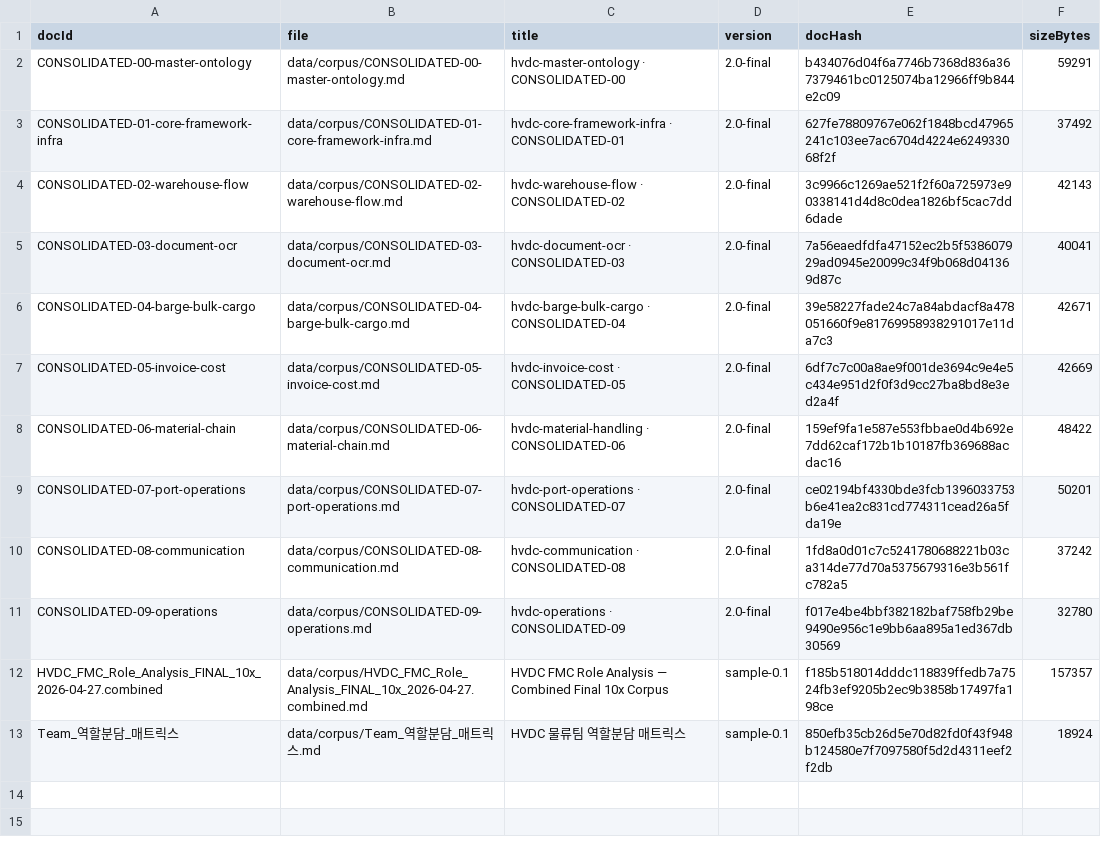
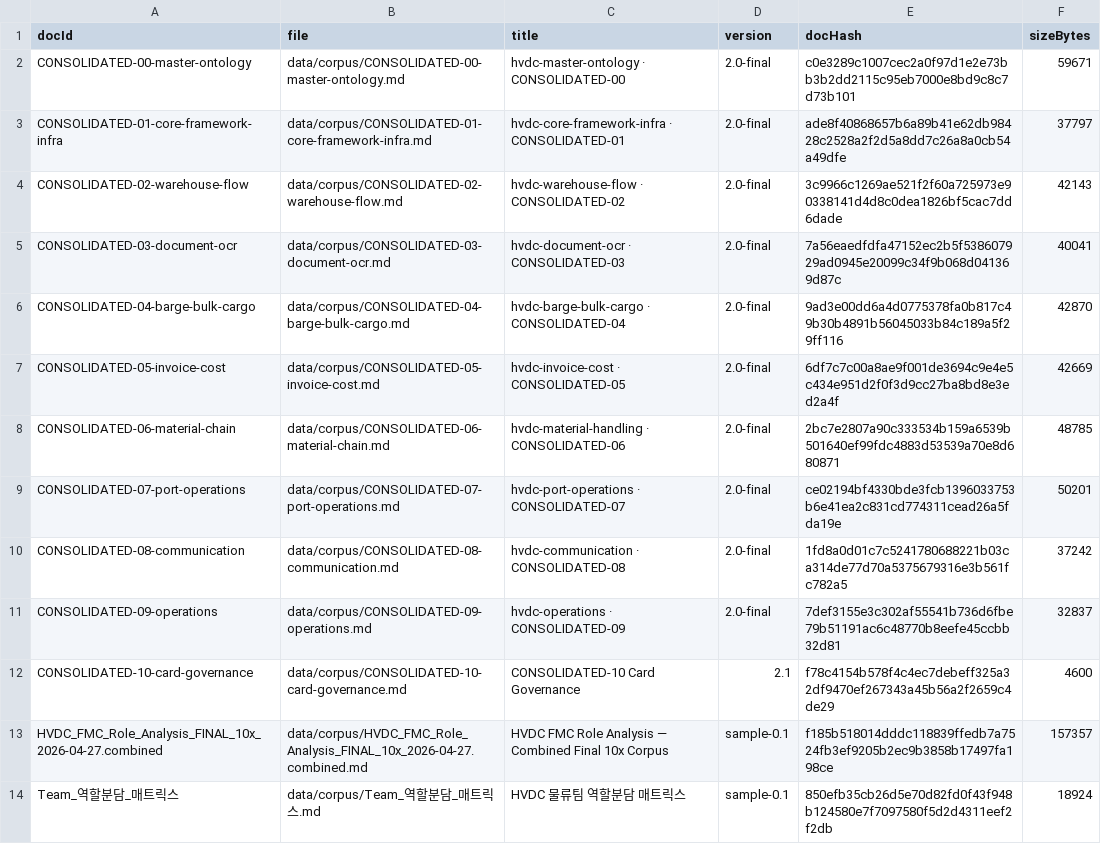
Before and after one commit to macho715/SCT_ONTOLOGY, a CSV file: data/index/corpus_inventory.csv, drawn as a sheet.

```diff
--- a/data/index/corpus_inventory.csv
+++ b/data/index/corpus_inventory.csv
@@ -1,12 +1,13 @@
 docId,file,title,version,docHash,sizeBytes
-CONSOLIDATED-00-master-ontology,data/corpus/CONSOLIDATED-00-master-ontology.md,hvdc-master-ontology · CONSOLIDATED-00,2.0-final,b434076d04f6a7746b7368d836a367379461bc0125074ba12966ff9b844e2c09,59291
-CONSOLIDATED-01-core-framework-infra,data/corpus/CONSOLIDATED-01-core-framework-infra.md,hvdc-core-framework-infra · CONSOLIDATED-01,2.0-final,627fe78809767e062f1848bcd47965241c103ee7ac6704d4224e624933068f2f,37492
+CONSOLIDATED-00-master-ontology,data/corpus/CONSOLIDATED-00-master-ontology.md,hvdc-master-ontology · CONSOLIDATED-00,2.0-final,c0e3289c1007cec2a0f97d1e2e73bb3b2dd2115c95eb7000e8bd9c8c7d73b101,59671
+CONSOLIDATED-01-core-framework-infra,data/corpus/CONSOLIDATED-01-core-framework-infra.md,hvdc-core-framework-infra · CONSOLIDATED-01,2.0-final,ade8f40868657b6a89b41e62db98428c2528a2f2d5a8dd7c26a8a0cb54a49dfe,37797
 CONSOLIDATED-02-warehouse-flow,data/corpus/CONSOLIDATED-02-warehouse-flow.md,hvdc-warehouse-flow · CONSOLIDATED-02,2.0-final,3c9966c1269ae521f2f60a725973e90338141d4d8c0dea1826bf5cac7dd6dade,42143
 CONSOLIDATED-03-document-ocr,data/corpus/CONSOLIDATED-03-document-ocr.md,hvdc-document-ocr · CONSOLIDATED-03,2.0-final,7a56eaedfdfa47152ec2b5f538607929ad0945e20099c34f9b068d041369d87c,40041
-CONSOLIDATED-04-barge-bulk-cargo,data/corpus/CONSOLIDATED-04-barge-bulk-cargo.md,hvdc-barge-bulk-cargo · CONSOLIDATED-04,2.0-final,39e58227fade24c7a84abdacf8a478051660f9e81769958938291017e11da7c3,42671
+CONSOLIDATED-04-barge-bulk-cargo,data/corpus/CONSOLIDATED-04-barge-bulk-cargo.md,hvdc-barge-bulk-cargo · CONSOLIDATED-04,2.0-final,9ad3e00dd6a4d0775378fa0b817c49b30b4891b56045033b84c189a5f29ff116,42870
 CONSOLIDATED-05-invoice-cost,data/corpus/CONSOLIDATED-05-invoice-cost.md,hvdc-invoice-cost · CONSOLIDATED-05,2.0-final,6df7c7c00a8ae9f001de3694c9e4e5c434e951d2f0f3d9cc27ba8bd8e3ed2a4f,42669
-CONSOLIDATED-06-material-chain,data/corpus/CONSOLIDATED-06-material-chain.md,hvdc-material-handling · CONSOLIDATED-06,2.0-final,159ef9fa1e587e553fbbae0d4b692e7dd62caf172b1b10187fb369688acdac16,48422
+CONSOLIDATED-06-material-chain,data/corpus/CONSOLIDATED-06-material-chain.md,hvdc-material-handling · CONSOLIDATED-06,2.0-final,2bc7e2807a90c333534b159a6539b501640ef99fdc4883d53539a70e8d680871,48785
 CONSOLIDATED-07-port-operations,data/corpus/CONSOLIDATED-07-port-operations.md,hvdc-port-operations · CONSOLIDATED-07,2.0-final,ce02194bf4330bde3fcb1396033753b6e41ea2c831cd774311cead26a5fda19e,50201
 CONSOLIDATED-08-communication,data/corpus/CONSOLIDATED-08-communication.md,hvdc-communication · CONSOLIDATED-08,2.0-final,1fd8a0d01c7c5241780688221b03ca314de77d70a5375679316e3b561fc782a5,37242
-CONSOLIDATED-09-operations,data/corpus/CONSOLIDATED-09-operations.md,hvdc-operations · CONSOLIDATED-09,2.0-final,f017e4be4bbf382182baf758fb29be9490e956c1e9bb6aa895a1ed367db30569,32780
+CONSOLIDATED-09-operations,data/corpus/CONSOLIDATED-09-operations.md,hvdc-operations · CONSOLIDATED-09,2.0-final,7def3155e3c302af55541b736d6fbe79b51191ac6c48770b8eefe45ccbb32d81,32837
+CONSOLIDATED-10-card-governance,data/corpus/CONSOLIDATED-10-card-governance.md,CONSOLIDATED-10 Card Governance,2.1,f78c4154b578f4c4ec7debeff325a32df9470ef267343a45b56a2f2659c4de29,4600
 HVDC_FMC_Role_Analysis_FINAL_10x_2026-04-27.combined,data/corpus/HVDC_FMC_Role_Analysis_FINAL_10x_2026-04-27.combined.md,HVDC FMC Role Analysis — Combined Final 10x Corpus,sample-0.1,f185b518014dddc118839ffedb7a7524fb3ef9205b2ec9b3858b17497fa198ce,157357
```
Also changed, not shown: 1 other file.
